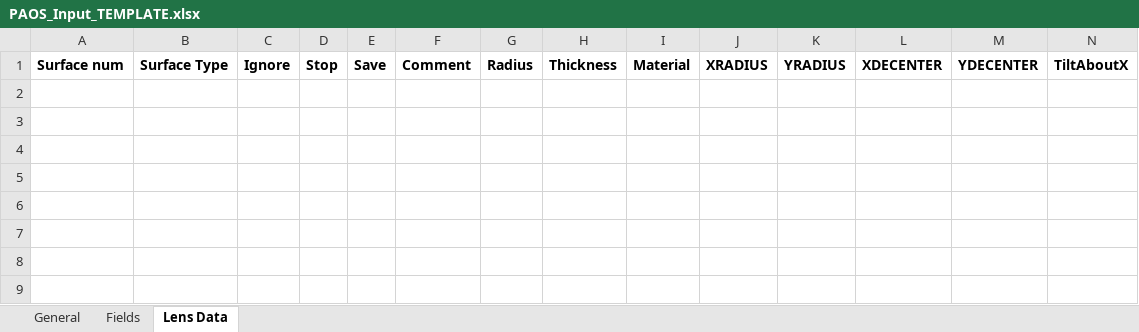
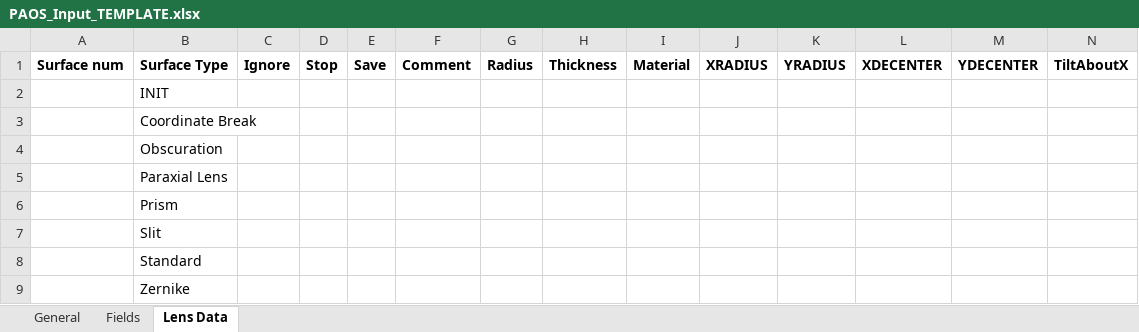
Before and after one commit to arielmission-space/PAOS, an Excel workbook: lens data/PAOS_Input_TEMPLATE.xlsx, sheet Lens Data, drawn as a sheet; only a part is shown; values as stored, in another font and other column widths than the file's, no borders; conditional formats not drawn; rows hold the shown columns only; the diff names each change by its address in the sheet, - before the commit and + after, or states it on an @@ line.

```diff
--- a/lens data/PAOS_Input_TEMPLATE.xlsx (sheet Lens Data)
+++ b/lens data/PAOS_Input_TEMPLATE.xlsx (sheet Lens Data)
+row 2:  | INIT
+row 3:  | Coordinate Break
+row 4:  | Obscuration
+row 5:  | Paraxial Lens
+row 6:  | Prism
+row 7:  | Slit
+row 8:  | Standard
+row 9:  | Zernike
```
Also changed, not shown: lens data/PAOS_TEL_COM_FGS1_v01.xlsx, lens data/PAOS_TEL_COM_FGS2_v01.xlsx, 42 other files.
